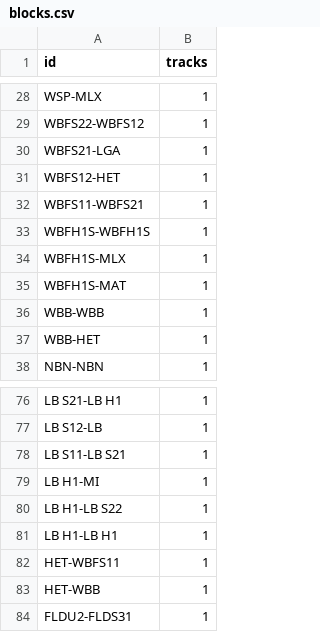
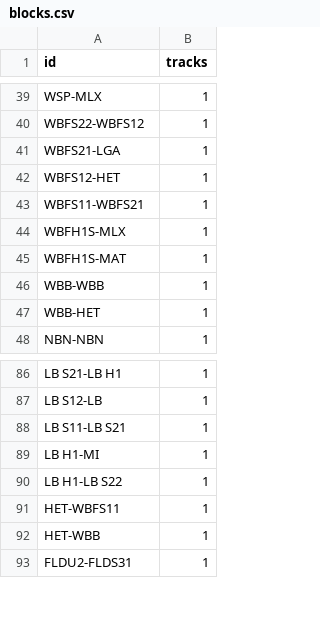
Before and after one commit to vitelot/training, a CSV file: data/blocks.csv, drawn as a sheet; only a part is shown, gaps mark what is left out; the diff covers the shown part only.

Commit message:
adjusted tracks per block

```diff
--- a/data/blocks.csv
+++ b/data/blocks.csv
@@ -32,3 +43,2 @@ WBFS12-HET,1
 WBFS11-WBFS21,1
-WBFH1S-WBFH1S,1
 WBFH1S-MLX,1
@@ -80,3 +90,2 @@ LB H1-MI,1
 LB H1-LB S22,1
-LB H1-LB H1,1
 HET-WBFS11,1
```
Also changed, not shown: 13 added rows, 2 removed rows, 13 moved rows and 1 edited cell elsewhere in this file, 6 other files.
